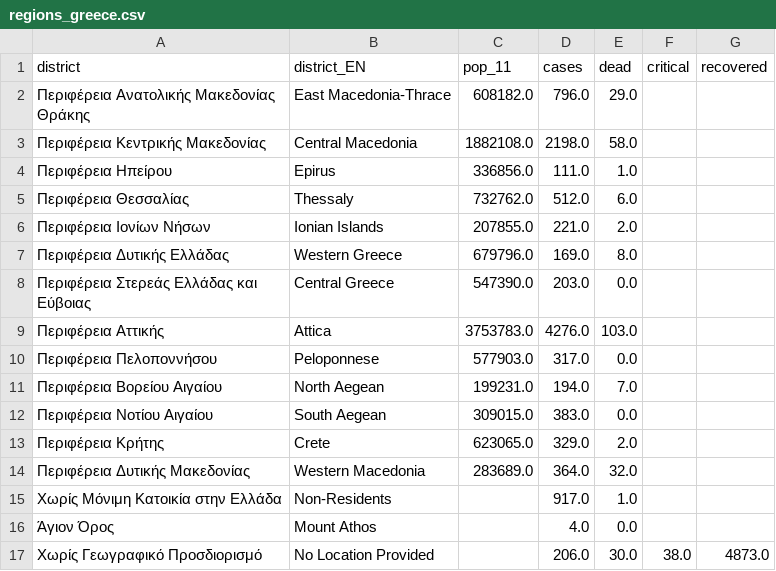
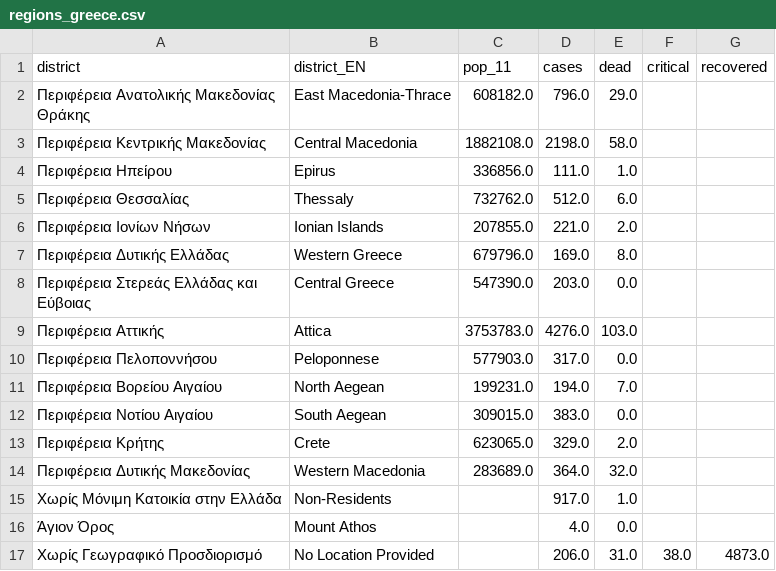
Before and after one commit to iMEdD-Lab/open-data, a CSV file: COVID-19/regions_greece.csv, drawn as a sheet.

Commit message:
new commit Sat Sep  5 15:00:01 EEST 2020

```diff
--- a/COVID-19/regions_greece.csv
+++ b/COVID-19/regions_greece.csv
@@ -16,2 +16,2 @@ district,district_EN,pop_11,cases,dead,critical,recovered
 Άγιον Όρος,Mount Athos,,4.0,0.0,,
-Χωρίς Γεωγραφικό Προσδιορισμό,No Location Provided,,206.0,30.0,38.0,4873.0
+Χωρίς Γεωγραφικό Προσδιορισμό,No Location Provided,,206.0,31.0,38.0,4873.0
```
